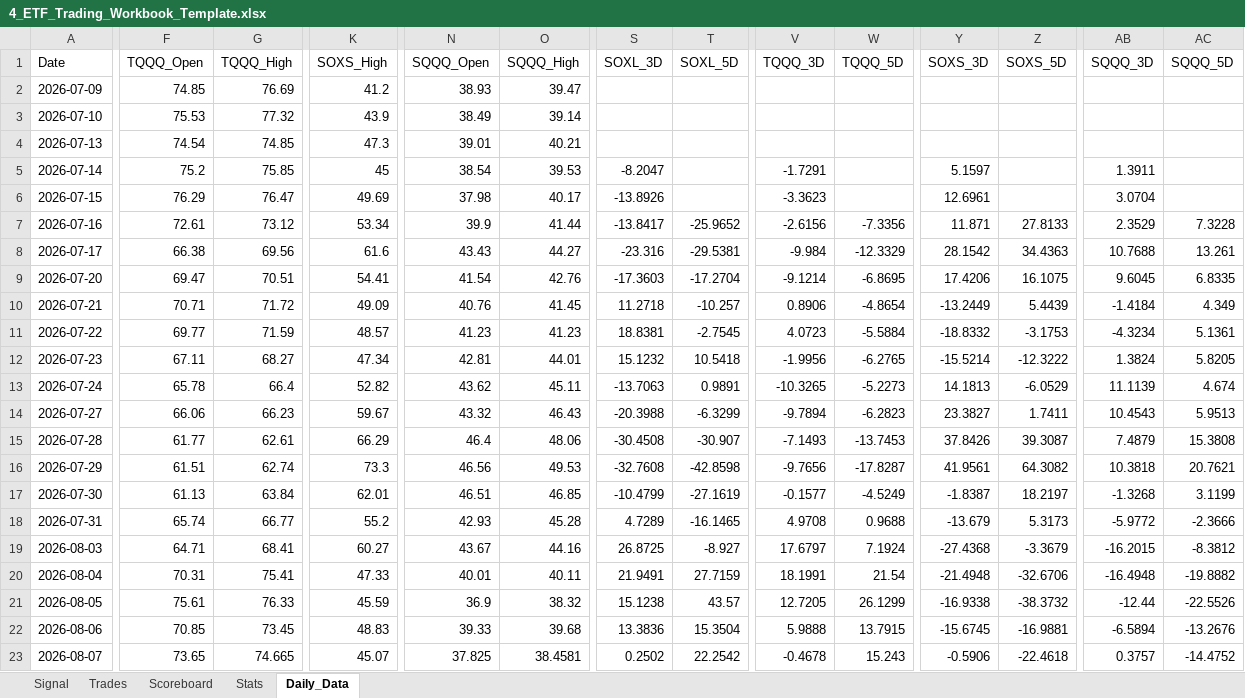
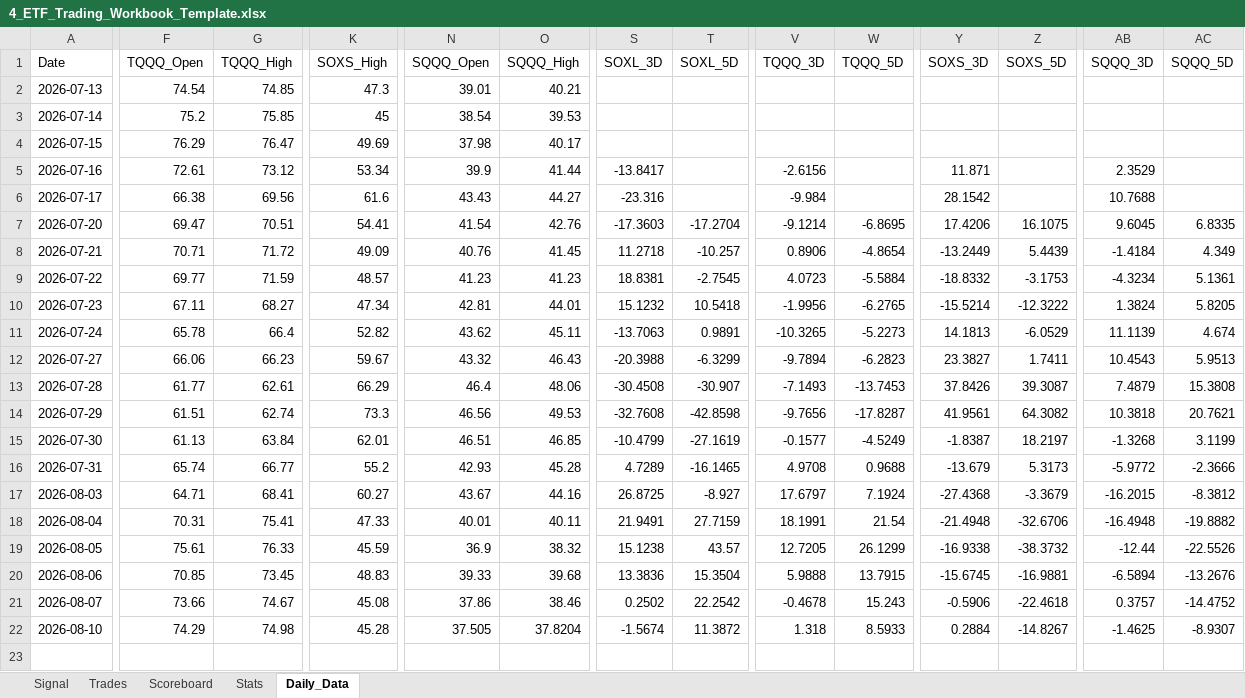
Before and after one commit to mrpink970/4-etf-trading-plan, an Excel workbook: 4_ETF_Trading_Workbook_Template.xlsx, sheet Daily_Data, drawn as a sheet; only a part is shown, gaps mark what is left out; values as stored, in another font and other column widths than the file's, no borders; removed rows and columns are numbered as before the commit, all else as after; rows hold the shown columns only; the diff covers the shown part only; the diff names each change by its address in the sheet, - before the commit and + after, or states it on an @@ line.

```diff
--- a/4_ETF_Trading_Workbook_Template.xlsx (sheet Daily_Data)
+++ b/4_ETF_Trading_Workbook_Template.xlsx (sheet Daily_Data)
-row 2: 2026-07-09 | 74.85 | 76.69 | 41.2 | 38.93 | 39.47
-row 3: 2026-07-10 | 75.53 | 77.32 | 43.9 | 38.49 | 39.14
-S3 (SOXL_3D): -8.2047
+S3 (SOXL_3D): (empty)
-V3 (TQQQ_3D): -1.7291
+V3 (TQQQ_3D): (empty)
-Y3 (SOXS_3D): 5.1597
+Y3 (SOXS_3D): (empty)
-AB3 (SQQQ_3D): 1.3911
+AB3 (SQQQ_3D): (empty)
-S4 (SOXL_3D): -13.8926
+S4 (SOXL_3D): (empty)
-V4 (TQQQ_3D): -3.3623
+V4 (TQQQ_3D): (empty)
-Y4 (SOXS_3D): 12.6961
+Y4 (SOXS_3D): (empty)
-AB4 (SQQQ_3D): 3.0704
+AB4 (SQQQ_3D): (empty)
-T5 (SOXL_5D): -25.9652
+T5 (SOXL_5D): (empty)
-W5 (TQQQ_5D): -7.3356
+W5 (TQQQ_5D): (empty)
-Z5 (SOXS_5D): 27.8133
+Z5 (SOXS_5D): (empty)
-AC5 (SQQQ_5D): 7.3228
+AC5 (SQQQ_5D): (empty)
-T6 (SOXL_5D): -29.5381
+T6 (SOXL_5D): (empty)
-W6 (TQQQ_5D): -12.3329
+W6 (TQQQ_5D): (empty)
-Z6 (SOXS_5D): 34.4363
+Z6 (SOXS_5D): (empty)
-AC6 (SQQQ_5D): 13.261
+AC6 (SQQQ_5D): (empty)
-F21 (TQQQ_Open): 73.65
+F21 (TQQQ_Open): 73.66
-G21 (TQQQ_High): 74.665
+G21 (TQQQ_High): 74.67
-K21 (SOXS_High): 45.07
+K21 (SOXS_High): 45.08
-N21 (SQQQ_Open): 37.825
+N21 (SQQQ_Open): 37.86
-O21 (SQQQ_High): 38.4581
+O21 (SQQQ_High): 38.46
+row 22: 2026-08-10 | 74.29 | 74.98 | 45.28 | 37.505 | 37.8204 | -1.5674 | 11.3872 | 1.318 | 8.5933 | 0.2884 | -14.8267 | -1.4625 | -8.9307
```
Also changed, not shown: 4 edited cells elsewhere in this sheet, sheet Signal.
